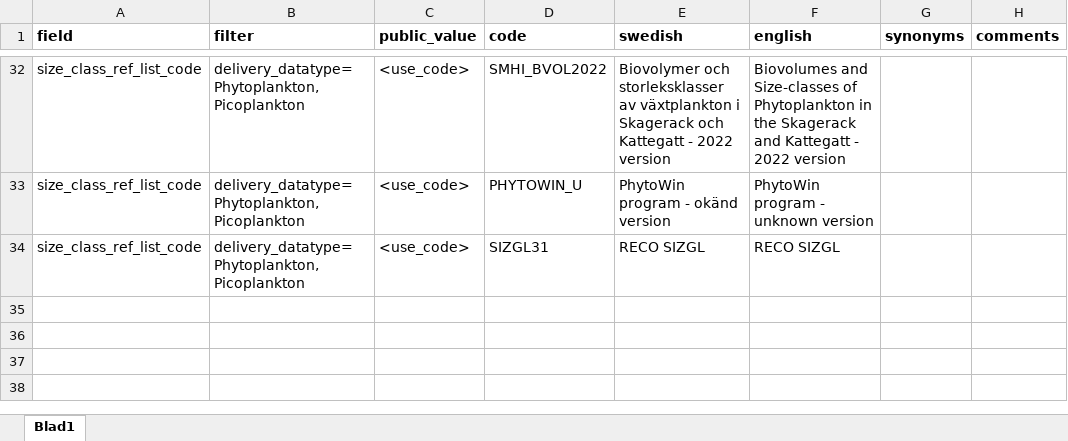
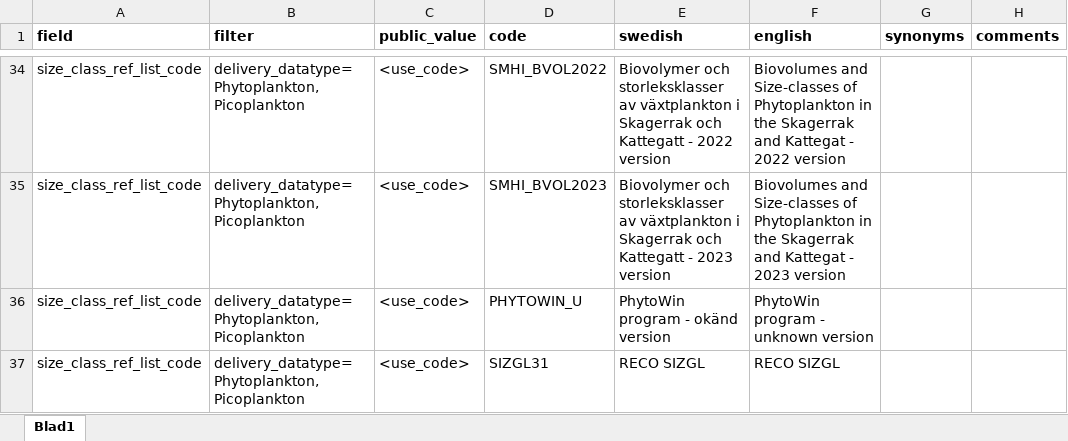
Before and after one commit to sharkdata/codes, an Excel workbook: data_in/translate_SIZRF.xlsx, sheet Blad1, drawn as a sheet; only a part is shown, gaps mark what is left out; values as stored, in another font and other column widths than the file's, no borders; addresses are those after the commit; the diff covers the shown part only; the diff names each change by its address in the sheet, - before the commit and + after, or states it on an @@ line.

```diff
--- a/data_in/translate_SIZRF.xlsx (sheet Blad1)
+++ b/data_in/translate_SIZRF.xlsx (sheet Blad1)
-E34 (swedish): …växtplankton i Skagerack och Kattegatt…
+E34 (swedish): …växtplankton i Skagerrak och Kattegatt…
-F34 (english): …in the Skagerack and Kattegatt - 2022…
+F34 (english): …in the Skagerrak and Kattegat - 2022…
+row 35: size_class_ref_list_code | delivery_datatype=Phytoplankton,Picoplankton | <use_code> | SMHI_BVOL2023 | Biovolymer och storleksklasser av växtplankton i Skagerrak och Kattegatt - 2023 version | Biovolumes and Size-classes of Phytoplankton in the Skagerrak and Kattegat - 2023 version
```
Also changed, not shown: 2 added rows and 30 edited cells elsewhere in this sheet.
